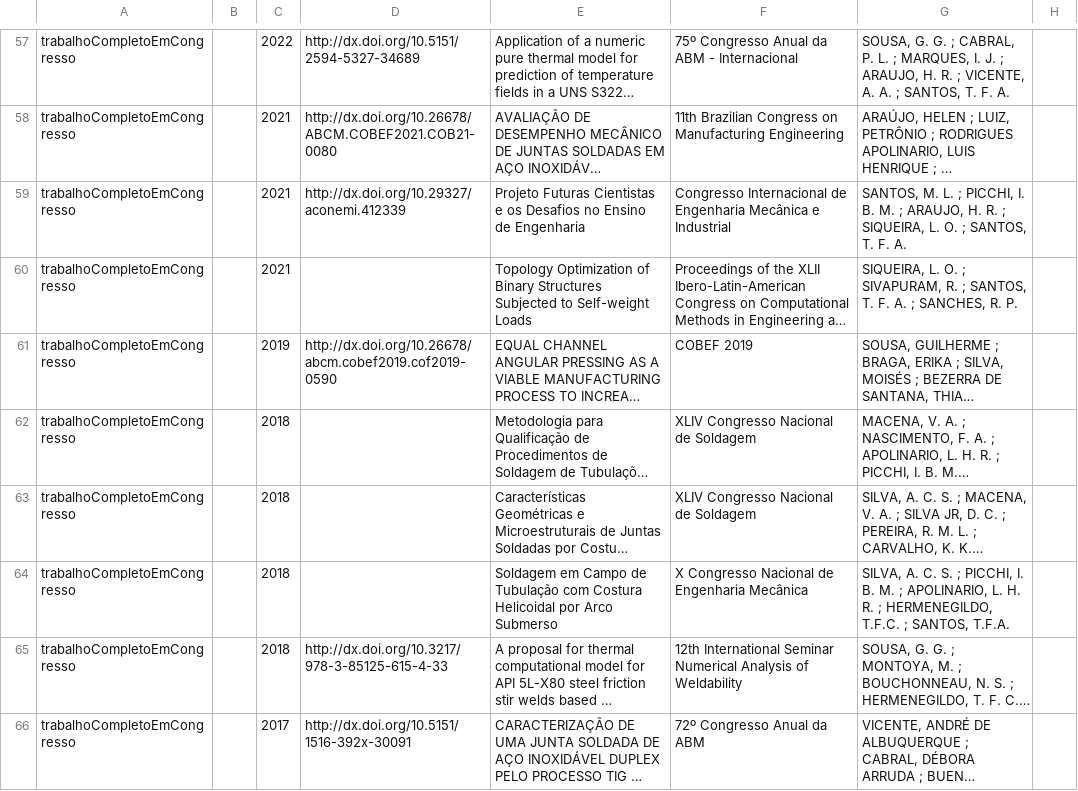
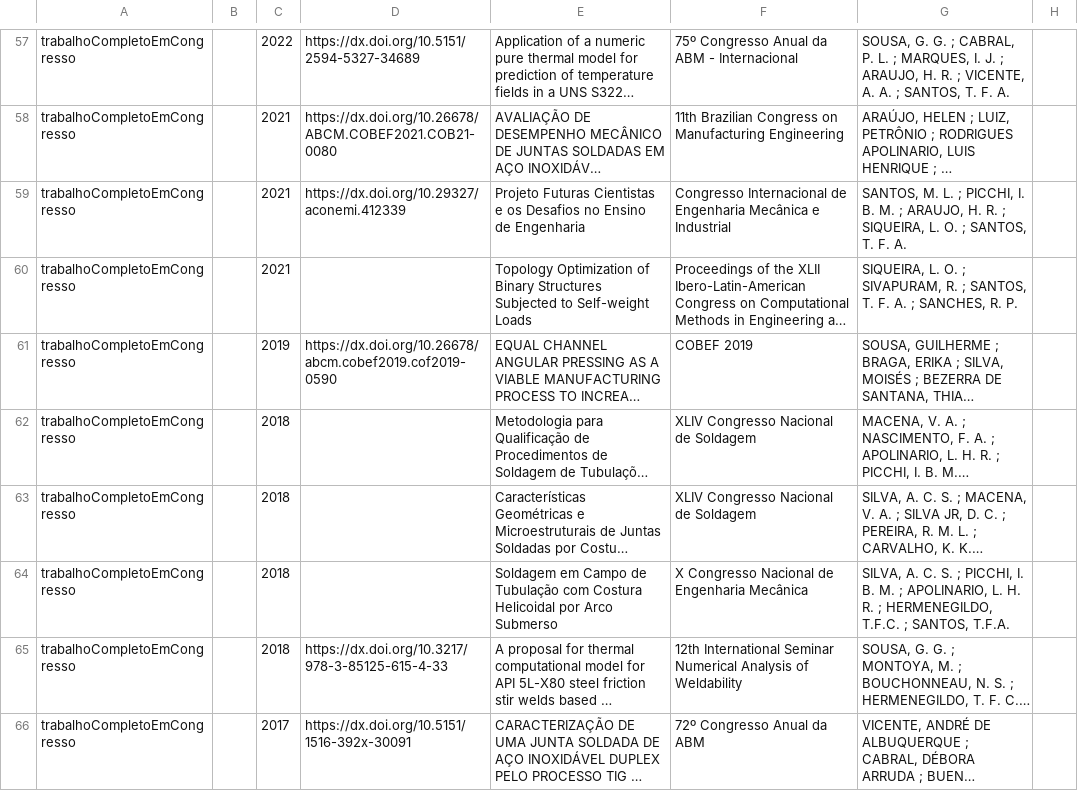
Before and after one commit to soldamat/soldamat.github.io, a CSV file: equipe_soldamat/teste-01-publicacoesDoGrupo.csv, drawn as a sheet; only a part is shown, gaps mark what is left out; long unchanged cells end in …; the diff covers the shown part only; the diff names each change by its address in the sheet, - before the commit and + after, or states it on an @@ line.

Commit message:
fix: ajuste nos gráficos com mudança para protocolo https

```diff
--- a/equipe_soldamat/teste-01-publicacoesDoGrupo.csv
+++ b/equipe_soldamat/teste-01-publicacoesDoGrupo.csv
-D57: http://dx.doi.org/10.5151/2594-5327-34689
+D57: https://dx.doi.org/10.5151/2594-5327-34689
-D58: http://dx.doi.org/10.26678/ABCM.COBEF2021.COB21-0080
+D58: https://dx.doi.org/10.26678/ABCM.COBEF2021.COB21-0080
-D59: http://dx.doi.org/10.29327/aconemi.412339
+D59: https://dx.doi.org/10.29327/aconemi.412339
-D61: http://dx.doi.org/10.26678/abcm.cobef2019.cof2019-0590
+D61: https://dx.doi.org/10.26678/abcm.cobef2019.cof2019-0590
-D65: http://dx.doi.org/10.3217/978-3-85125-615-4-33
+D65: https://dx.doi.org/10.3217/978-3-85125-615-4-33
-D66: http://dx.doi.org/10.5151/1516-392x-30091
+D66: https://dx.doi.org/10.5151/1516-392x-30091
```
Also changed, not shown: 57 edited cells elsewhere in this file, equipe_soldamat/teste-01-publicacoesPorMembro.csv, 44 other files.
